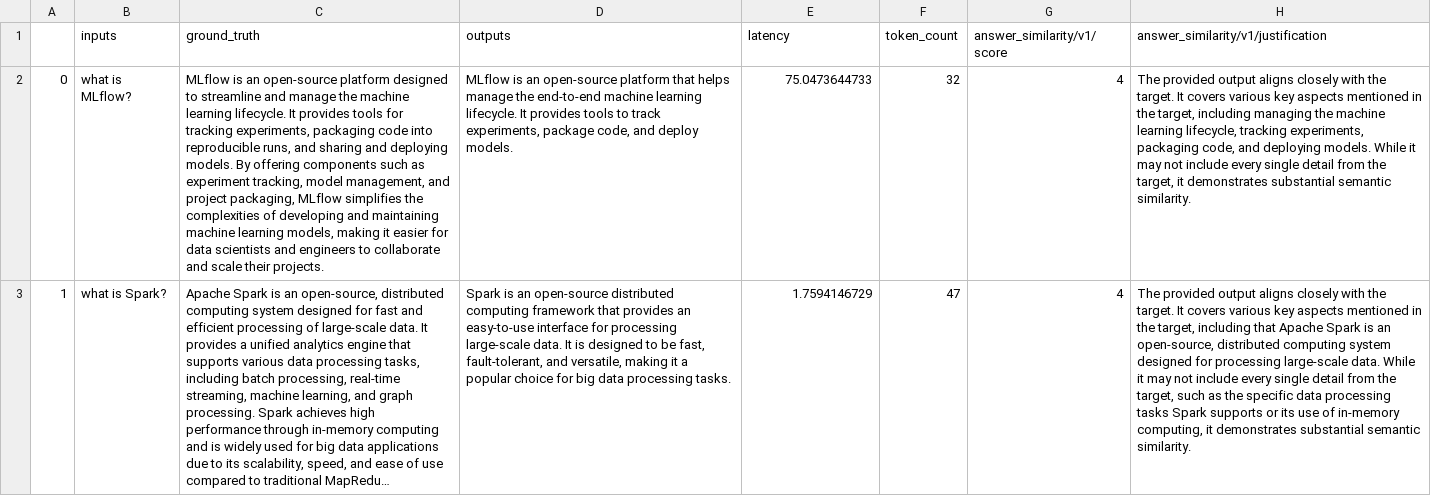
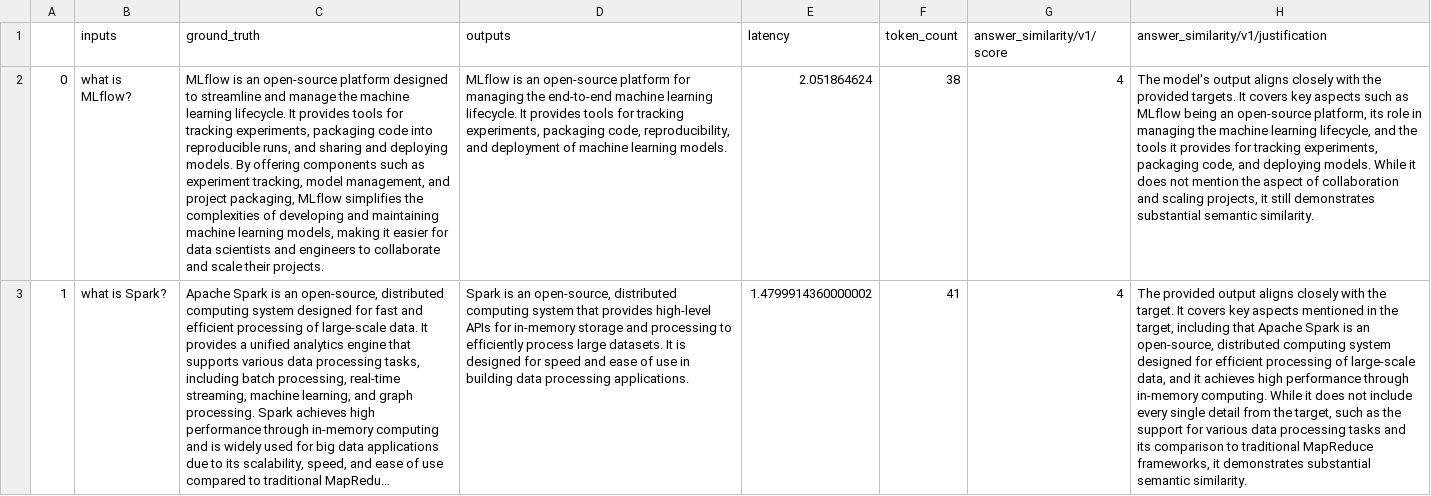
Before and after one commit to UpforceTechAJS/mlflow, a CSV file: eval.csv, drawn as a sheet; long unchanged cells end in …; the diff names each change by its address in the sheet, - before the commit and + after, or states it on an @@ line.

```diff
--- a/eval.csv
+++ b/eval.csv
-D2 (outputs): …open-source platform that helps manage the end-to-end machine learning lifecycle. It provides tools to track experiments, package code, and deploy models.
+D2 (outputs): …open-source platform for managing the end-to-end machine learning lifecycle. It provides tools for tracking experiments, packaging code, reproducibility, and deployment of machine learning models.
-E2 (latency): 75.0473644733
+E2 (latency): 2.051864624
-F2 (token_count): 32
+F2 (token_count): 38
-H2: The provided output aligns closely with the target. It covers various key aspects mentioned in the target, including managing the machine learning lifecycle, tracking experiments, packaging code, and deploying models. While it may not include every single detail from the target, it demonstrates substantial…
+H2: The model's output aligns closely with the provided targets. It covers key aspects such as MLflow being an open-source platform, its role in managing the machine learning lifecycle, and the tools it provides for tracking experiments, packaging code, and deploying models. While it does not mention the aspect of collaboration and scaling projects, it still demonstrates substantial…
-D3 (outputs): …is an open-source distributed computing framework that provides an easy-to-use interface for processing large-scale data. It is designed to be fast, fault-tolerant, and versatile, making it a popular choice for big data processing tasks.
+D3 (outputs): …is an open-source, distributed computing system that provides high-level APIs for in-memory storage and processing to efficiently process large datasets. It is designed for speed and ease of use in building data processing applications.
-E3 (latency): 1.7594146729
+E3 (latency): 1.4799914360000002
-F3 (token_count): 47
+F3 (token_count): 41
-H3: …It covers various key aspects mentioned in the target, including that Apache Spark is an open-source, distributed computing system designed for processing large-scale data. While it may not include every single detail from the target, such as the specific data processing tasks Spark supports or its use of in-memory computing, it demonstrates…
+H3: …It covers key aspects mentioned in the target, including that Apache Spark is an open-source, distributed computing system designed for efficient processing of large-scale data, and it achieves high performance through in-memory computing. While it does not include every single detail from the target, such as the support for various data processing tasks and its comparison to traditional MapReduce frameworks, it demonstrates…
```
Also changed, not shown: 36 other files.
